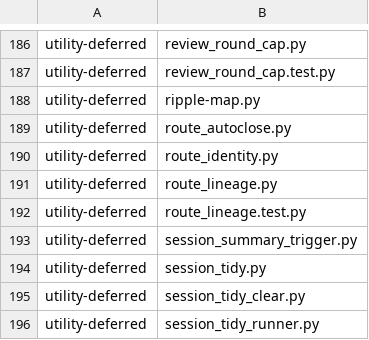
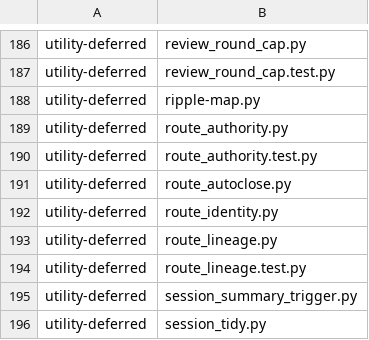
Before and after one commit to YouWanHee/hearting, a TSV file: tools/adaptation-census.tsv, drawn as a sheet; only a part is shown, gaps mark what is left out; the shorter side is filled out with more unchanged rows.

```diff
--- a/tools/adaptation-census.tsv
+++ b/tools/adaptation-census.tsv
@@ -188,2 +188,4 @@ utility-deferred	review_round_cap.test.py
 utility-deferred	ripple-map.py
+utility-deferred	route_authority.py
+utility-deferred	route_authority.test.py
 utility-deferred	route_autoclose.py
```
Also changed, not shown: 25 other files.
